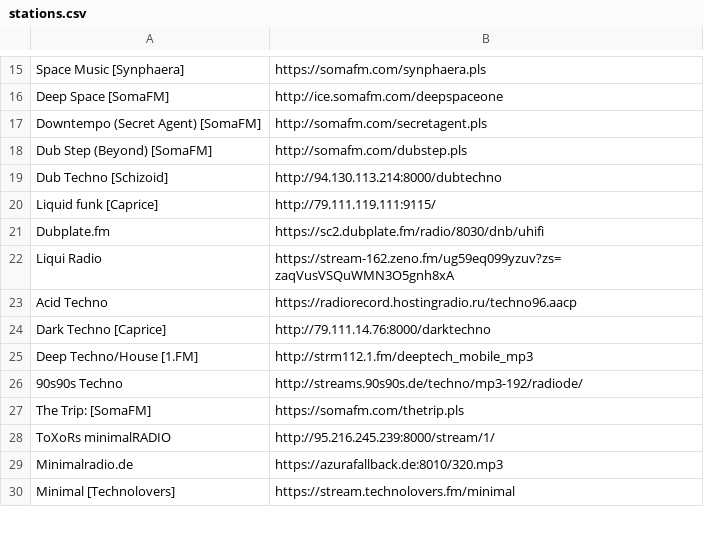
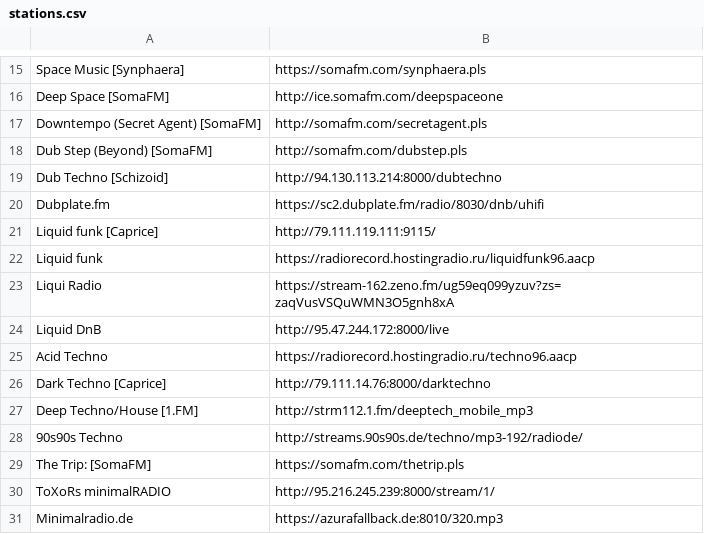
Before and after one commit to jovan-vuceljic/dots, a CSV file: .config/pyradio/stations.csv, drawn as a sheet; only a part is shown, gaps mark what is left out; the shorter side is filled out with more unchanged rows.

Commit message:
[Pyradio] added some liquid

```diff
--- a/.config/pyradio/stations.csv
+++ b/.config/pyradio/stations.csv
@@ -19,5 +19,7 @@ Dub Step (Beyond) [SomaFM],http://somafm.com/dubstep.pls,,
 Dub Techno [Schizoid], http://94.130.113.214:8000/dubtechno,,
+Dubplate.fm,https://sc2.dubplate.fm/radio/8030/dnb/uhifi,,
 Liquid funk [Caprice], http://79.111.119.111:9115/,,
-Dubplate.fm,https://sc2.dubplate.fm/radio/8030/dnb/uhifi,,
+Liquid funk,https://radiorecord.hostingradio.ru/liquidfunk96.aacp,,
 Liqui Radio,https://stream-162.zeno.fm/ug59eq099yzuv?zs=zaqVusVSQuWMN3O5gnh8xA,,
+Liquid DnB,http://95.47.244.172:8000/live,,
 Acid Techno,https://radiorecord.hostingradio.ru/techno96.aacp,,
```
